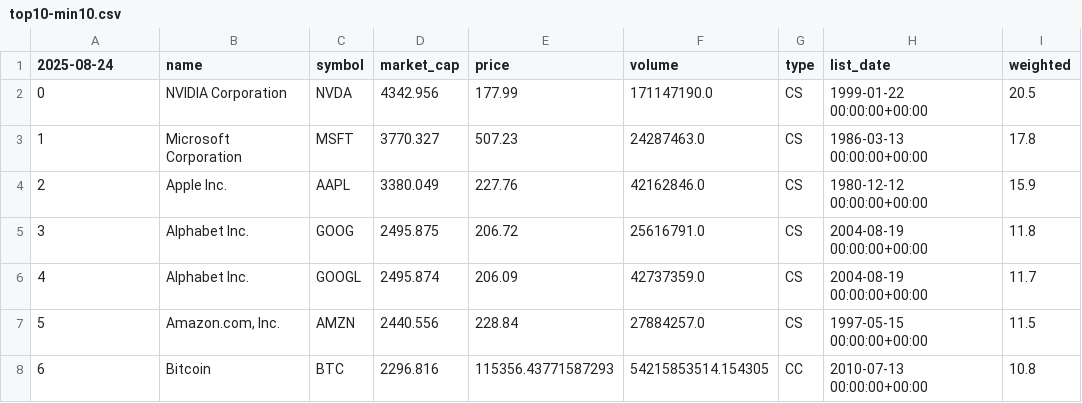
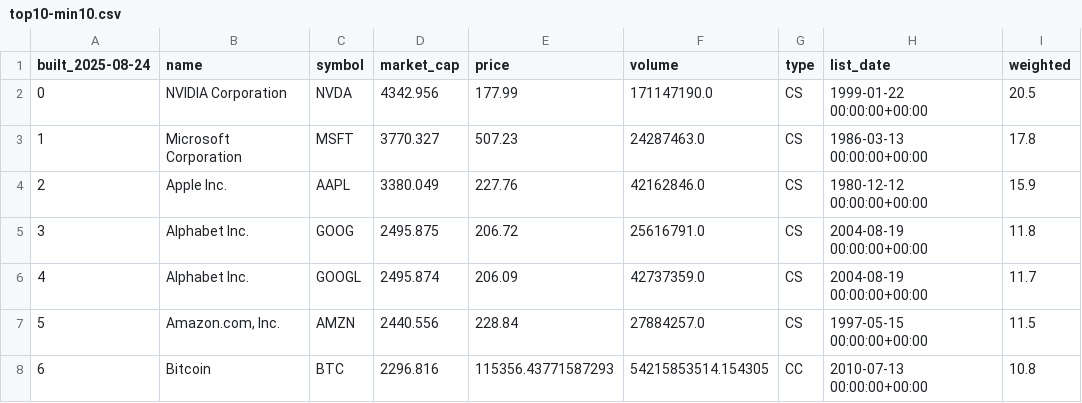
Before and after one commit to Ifrit-Fire/Custom-Indexes, a CSV file: indexes/top10-min10.csv, drawn as a sheet.

Commit message:
initial evergreen index files

```diff
--- a/indexes/top10-min10.csv
+++ b/indexes/top10-min10.csv
@@ -1,2 +1,2 @@
-2025-08-24,name,symbol,market_cap,price,volume,type,list_date,weighted
+built_2025-08-24,name,symbol,market_cap,price,volume,type,list_date,weighted
 0,NVIDIA Corporation,NVDA,4342.956,177.99,171147190.0,CS,1999-01-22 00:00:00+00:00,20.5
```
Also changed, not shown: 5 other files.
